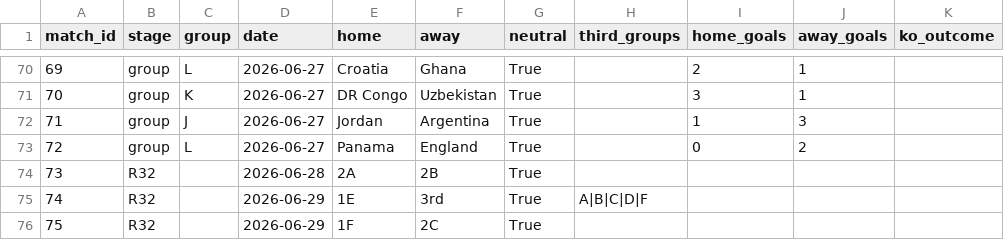
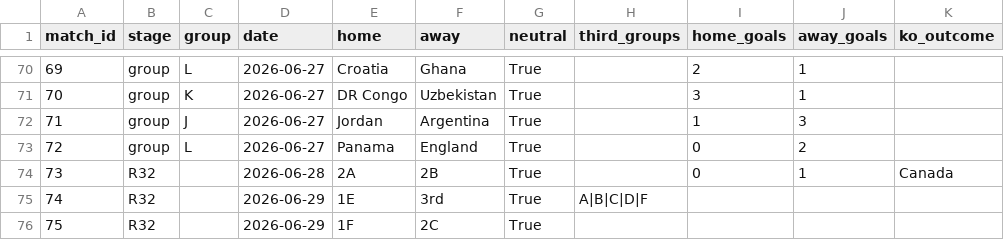
Before and after one commit to marcovillar-br/worldcup, a CSV file: data/editions/2026/fixtures.csv, drawn as a sheet; only a part is shown, gaps mark what is left out.

```diff
--- a/data/editions/2026/fixtures.csv
+++ b/data/editions/2026/fixtures.csv
@@ -73,3 +73,3 @@ match_id,stage,group,date,home,away,neutral,third_groups,home_goals,away_goals,k
 72,group,L,2026-06-27,Panama,England,True,,0,2,
-73,R32,,2026-06-28,2A,2B,True,,,,
+73,R32,,2026-06-28,2A,2B,True,,0,1,Canada
 74,R32,,2026-06-29,1E,3rd,True,A|B|C|D|F,,,
```
Also changed, not shown: 3 other files.
